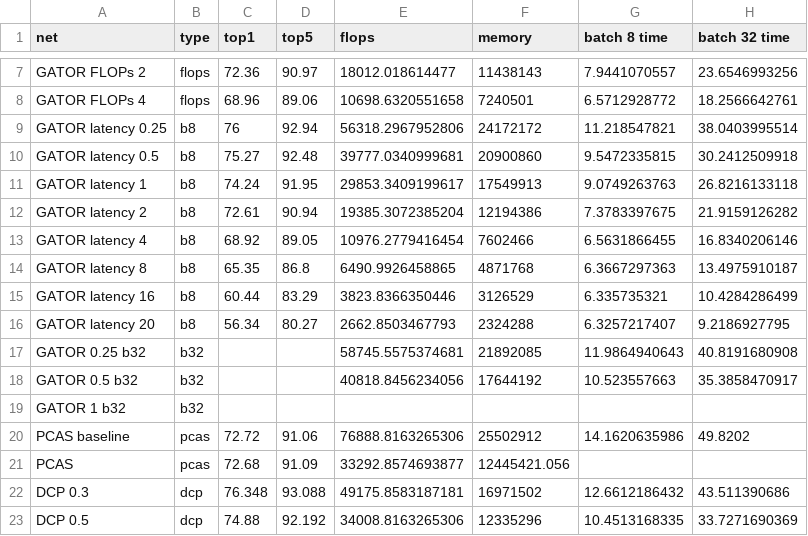
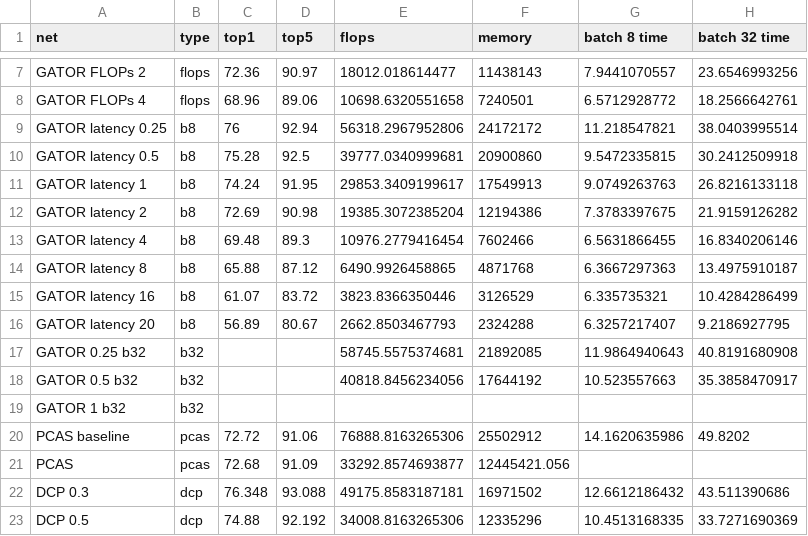
Before and after one commit to EliPassov/gator, a CSV file: results/net_time_comparison.csv, drawn as a sheet; only a part is shown, gaps mark what is left out.

Commit message:
update timings

```diff
--- a/results/net_time_comparison.csv
+++ b/results/net_time_comparison.csv
@@ -9,9 +9,9 @@ GATOR FLOPs 4,flops,68.96,89.06,10698.6320551658,7240501,6.5712928772,18.2566642
 GATOR latency 0.25,b8,76,92.94,56318.2967952806,24172172,11.218547821,38.0403995514
-GATOR latency 0.5,b8,75.27,92.48,39777.0340999681,20900860,9.5472335815,30.2412509918
+GATOR latency 0.5,b8,75.28,92.5,39777.0340999681,20900860,9.5472335815,30.2412509918
 GATOR latency 1,b8,74.24,91.95,29853.3409199617,17549913,9.0749263763,26.8216133118
-GATOR latency 2,b8,72.61,90.94,19385.3072385204,12194386,7.3783397675,21.9159126282
-GATOR latency 4,b8,68.92,89.05,10976.2779416454,7602466,6.5631866455,16.8340206146
-GATOR latency 8,b8,65.35,86.8,6490.9926458865,4871768,6.3667297363,13.4975910187
-GATOR latency 16,b8,60.44,83.29,3823.8366350446,3126529,6.335735321,10.4284286499
-GATOR latency 20,b8,56.34,80.27,2662.8503467793,2324288,6.3257217407,9.2186927795
+GATOR latency 2,b8,72.69,90.98,19385.3072385204,12194386,7.3783397675,21.9159126282
+GATOR latency 4,b8,69.48,89.3,10976.2779416454,7602466,6.5631866455,16.8340206146
+GATOR latency 8,b8,65.88,87.12,6490.9926458865,4871768,6.3667297363,13.4975910187
+GATOR latency 16,b8,61.07,83.72,3823.8366350446,3126529,6.335735321,10.4284286499
+GATOR latency 20,b8,56.89,80.67,2662.8503467793,2324288,6.3257217407,9.2186927795
 GATOR 0.25 b32,b32,,,58745.5575374681,21892085,11.9864940643,40.8191680908
```
